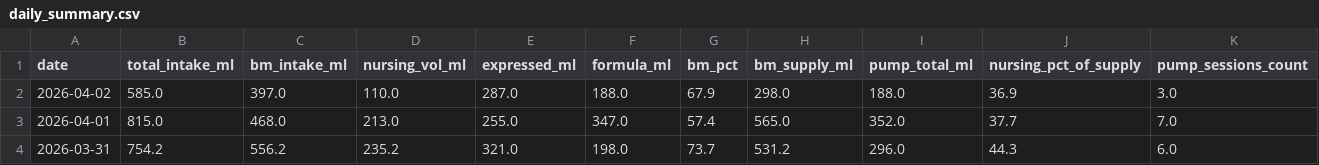
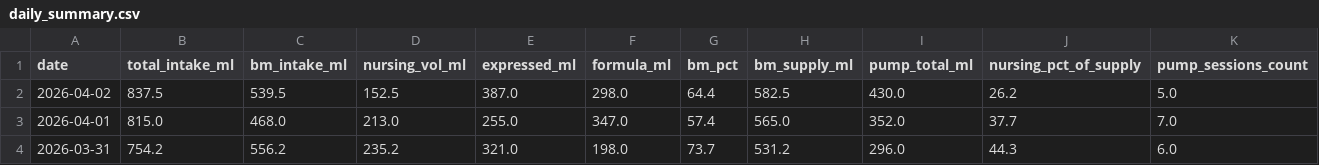
Before and after one commit to jaggiechu/breast-friend, a CSV file: daily_summary.csv, drawn as a sheet; only a part is shown; the diff covers the shown part only; the diff names each change by its address in the sheet, - before the commit and + after, or states it on an @@ line.

```diff
--- a/daily_summary.csv
+++ b/daily_summary.csv
-B2 (total_intake_ml): 585.0
+B2 (total_intake_ml): 837.5
-C2 (bm_intake_ml): 397.0
+C2 (bm_intake_ml): 539.5
-D2 (nursing_vol_ml): 110.0
+D2 (nursing_vol_ml): 152.5
-E2 (expressed_ml): 287.0
+E2 (expressed_ml): 387.0
-F2 (formula_ml): 188.0
+F2 (formula_ml): 298.0
-G2 (bm_pct): 67.9
+G2 (bm_pct): 64.4
-H2 (bm_supply_ml): 298.0
+H2 (bm_supply_ml): 582.5
-I2 (pump_total_ml): 188.0
+I2 (pump_total_ml): 430.0
-J2 (nursing_pct_of_supply): 36.9
+J2 (nursing_pct_of_supply): 26.2
-K2 (pump_sessions_count): 3.0
+K2 (pump_sessions_count): 5.0
```
Also changed, not shown: 8 edited cells elsewhere in this file, session_detail.csv, 1 other file.
